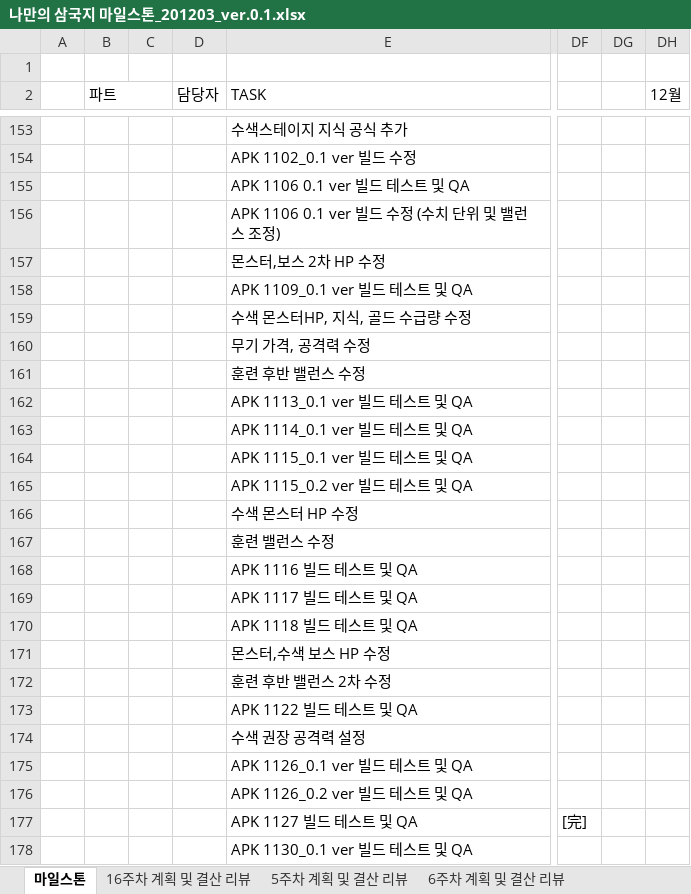
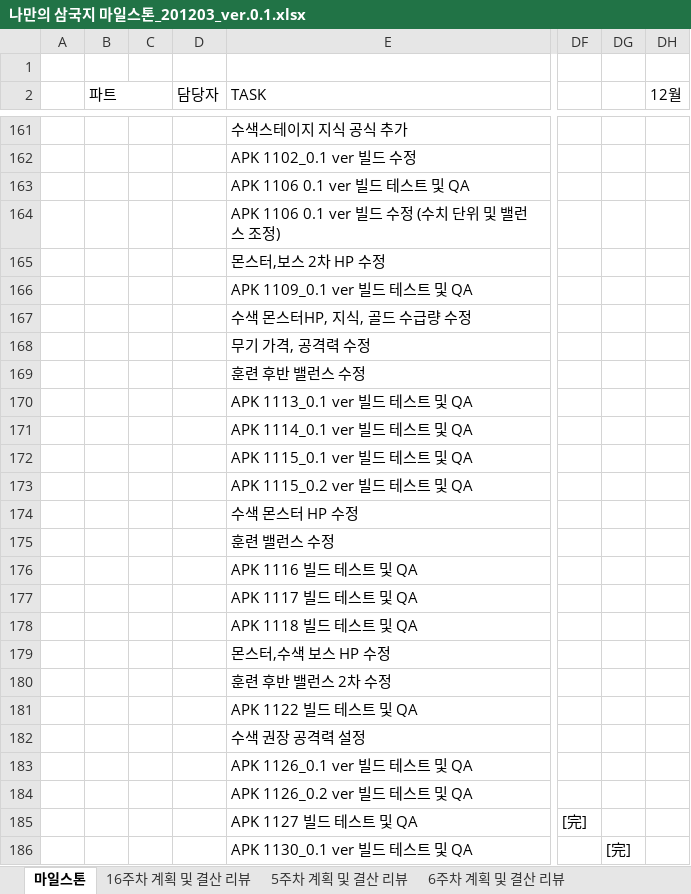
Before and after one commit to roller0516/My_Three_Kingdoms, an Excel workbook: 게임 기획파일/나만의 삼국지 마일스톤_201203_ver.0.1.xlsx, sheet 마일스톤, drawn as a sheet; only a part is shown, gaps mark what is left out; values as stored, in another font and other column widths than the file's, no cell formats; charts and pictures not drawn; addresses are those after the commit; the diff covers the shown part only; the diff names each change by its address in the sheet, - before the commit and + after, or states it on an @@ line.

Commit message:
마일스톤 갱신

```diff
--- a/게임 기획파일/나만의 삼국지 마일스톤_201203_ver.0.1.xlsx (sheet 마일스톤)
+++ b/게임 기획파일/나만의 삼국지 마일스톤_201203_ver.0.1.xlsx (sheet 마일스톤)
-DG186: (empty)
+DG186: [完]
```
Also changed, not shown: 54 added rows, 7 removed rows, 7 edited cells and merged cells elsewhere in this sheet, sheet 16주차 계획 및 결산 리뷰, cell formats, charts or pictures.
